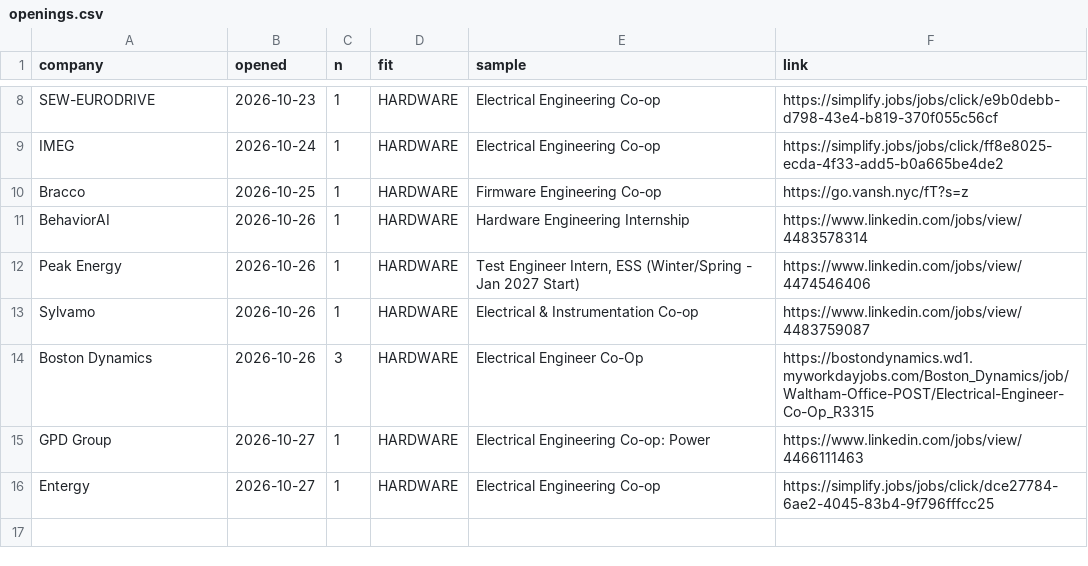
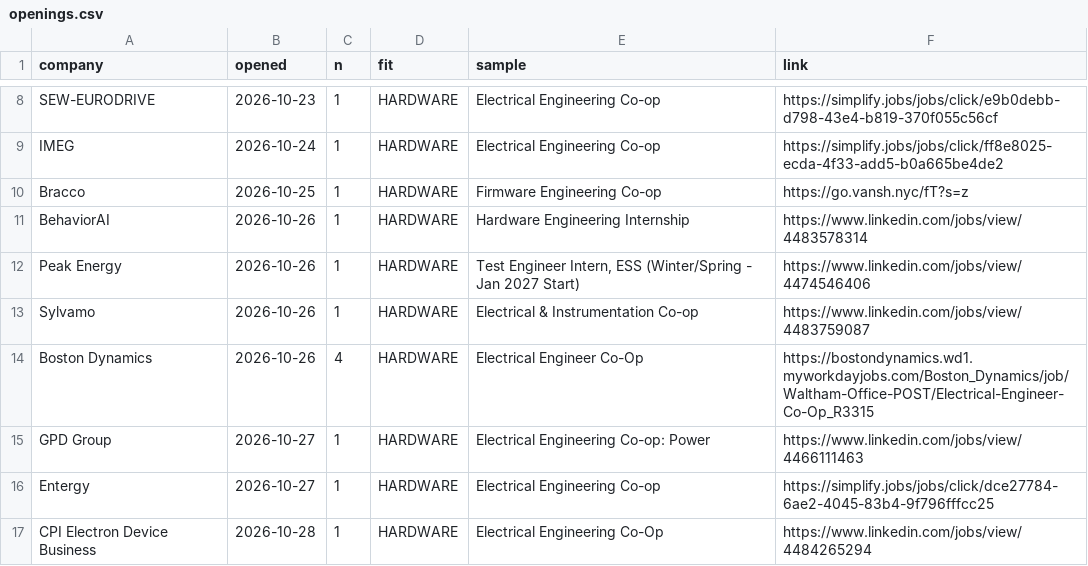
Before and after one commit to hrisheekmust-blip/coop-scraper, a CSV file: data/openings.csv, drawn as a sheet; only a part is shown, gaps mark what is left out.

```diff
--- a/data/openings.csv
+++ b/data/openings.csv
@@ -13,4 +13,5 @@ Peak Energy,2026-10-26,1,HARDWARE,"Test Engineer Intern, ESS (Winter/Spring - Ja
 Sylvamo,2026-10-26,1,HARDWARE,Electrical & Instrumentation Co-op,https://www.linkedin.com/jobs/view/4483759087
-Boston Dynamics,2026-10-26,3,HARDWARE,Electrical Engineer Co-Op,https://bostondynamics.wd1.myworkdayjobs.com/Boston_Dynamics/job/Waltham-Office-POST/Electrical-Engineer-Co-Op_R3315
+Boston Dynamics,2026-10-26,4,HARDWARE,Electrical Engineer Co-Op,https://bostondynamics.wd1.myworkdayjobs.com/Boston_Dynamics/job/Waltham-Office-POST/Electrical-Engineer-Co-Op_R3315
 GPD Group,2026-10-27,1,HARDWARE,Electrical Engineering Co-op: Power,https://www.linkedin.com/jobs/view/4466111463
 Entergy,2026-10-27,1,HARDWARE,Electrical Engineering Co-op,https://simplify.jobs/jobs/click/dce27784-6ae2-4045-83b4-9f796fffcc25
+CPI Electron Device Business,2026-10-28,1,HARDWARE,Electrical Engineering Co-Op,https://www.linkedin.com/jobs/view/4484265294
```
Also changed, not shown: data/sheet.csv, data/tracker.csv, 12 other files.
